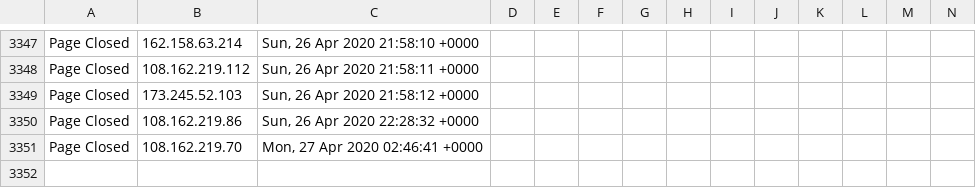
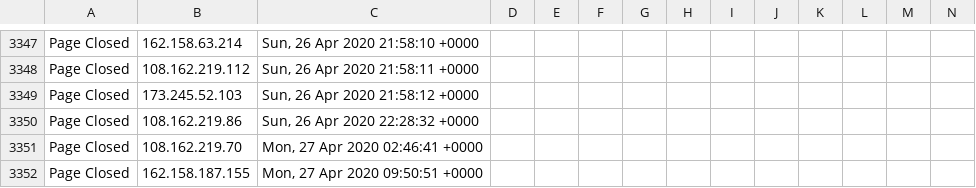
Before and after one commit to runacode/apihomecare.com, a CSV file: logs/2020__April.csv, drawn as a sheet; only a part is shown, gaps mark what is left out; rows hold the shown columns only; the diff names each change by its address in the sheet, - before the commit and + after, or states it on an @@ line.

Commit message:
Site Editor Update

```diff
--- a/logs/2020__April.csv
+++ b/logs/2020__April.csv
+row 3352: Page Closed | 162.158.187.155 | Mon, 27 Apr 2020 09:50:51 +0000
```
